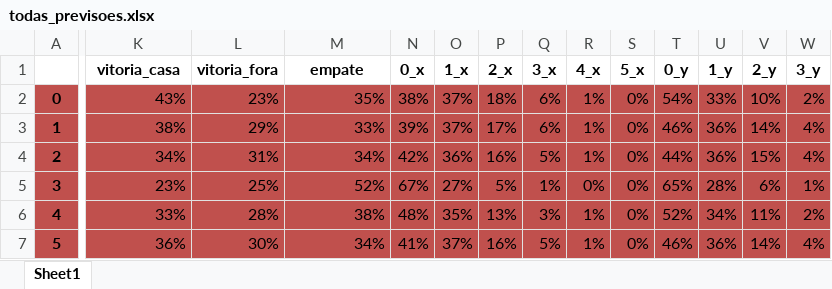
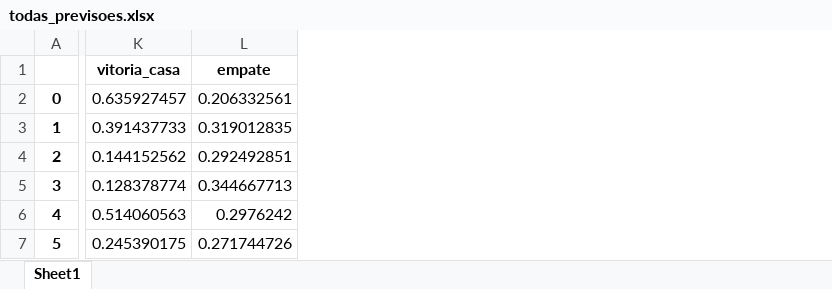
Before and after one commit to salvnetto/GOALS, an Excel workbook: dados/previsoes/todas_previsoes.xlsx, sheet Sheet1, drawn as a sheet; only a part is shown, gaps mark what is left out; values as stored, in another font and other column widths than the file's, no borders; conditional formats not drawn; removed rows and columns are numbered as before the commit, all else as after; the diff covers the shown part only; the diff names each change by its address in the sheet, - before the commit and + after, or states it on an @@ line.

```diff
--- a/dados/previsoes/todas_previsoes.xlsx (sheet Sheet1)
+++ b/dados/previsoes/todas_previsoes.xlsx (sheet Sheet1)
-column L (vitoria_fora), rows 2-7: 23% | 29% | 31% | 25% | 28% | 30%
-column N (0_x), rows 2-7: 38% | 39% | 42% | 67% | 48% | 41%
-column O (1_x), rows 2-7: 37% | 37% | 36% | 27% | 35% | 37%
-column P (2_x), rows 2-7: 18% | 17% | 16% | 5% | 13% | 16%
-column Q (3_x), rows 2-7: 6% | 6% | 5% | 1% | 3% | 5%
-column R (4_x), rows 2-7: 1% | 1% | 1% | 0% | 1% | 1%
-column S (5_x), rows 2-7: all 0%
-column T (0_y), rows 2-7: 54% | 46% | 44% | 65% | 52% | 46%
-column U (1_y), rows 2-7: 33% | 36% | 36% | 28% | 34% | 36%
-column V (2_y), rows 2-7: 10% | 14% | 15% | 6% | 11% | 14%
-column W (3_y), rows 2-7: 2% | 4% | 4% | 1% | 2% | 4%
-A2:K7 fill: #C0504D
+A2:K7 fill: none
-K2 (vitoria_casa): 43%
+K2 (vitoria_casa): 0.635927457
-L2 (empate): 35%
+L2 (empate): 0.206332561
-L2:L7 fill: #C0504D
+L2:L7 fill: none
-K3 (vitoria_casa): 38%
+K3 (vitoria_casa): 0.391437733
-L3 (empate): 33%
+L3 (empate): 0.319012835
-K4 (vitoria_casa): 34%
+K4 (vitoria_casa): 0.144152562
-L4 (empate): 34%
+L4 (empate): 0.292492851
-K5 (vitoria_casa): 23%
+K5 (vitoria_casa): 0.128378774
-L5 (empate): 52%
+L5 (empate): 0.344667713
-K6 (vitoria_casa): 33%
+K6 (vitoria_casa): 0.514060563
-L6 (empate): 38%
+L6 (empate): 0.2976242
-K7 (vitoria_casa): 36%
+K7 (vitoria_casa): 0.245390175
-L7 (empate): 34%
+L7 (empate): 0.271744726
```
Also changed, not shown: 1 added column, 2 removed columns, 100 edited cells and cell formats elsewhere in this sheet, dados/historico/historico-naotratado.xlsx, dados/previsoes/previsao_rodada-27.xlsx, 45 other files.
